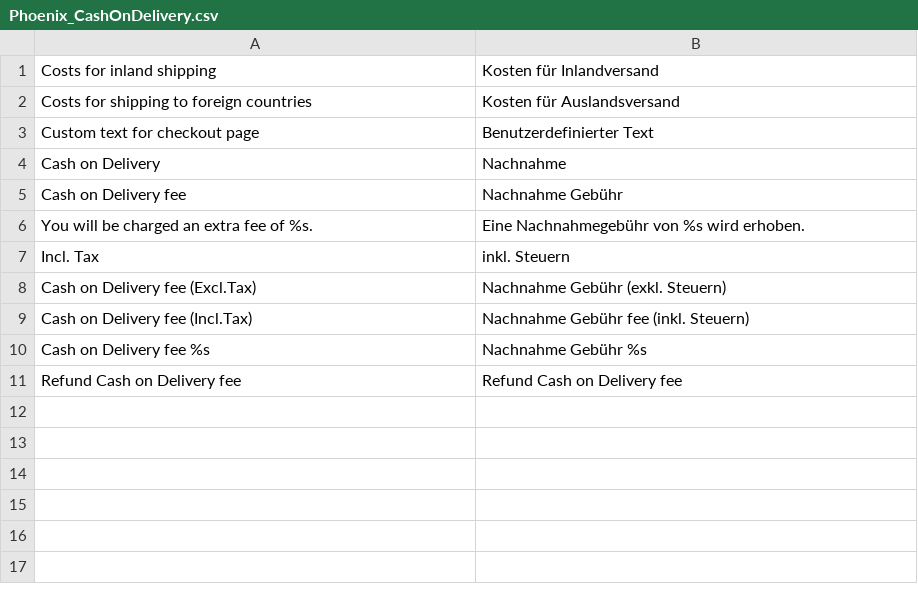
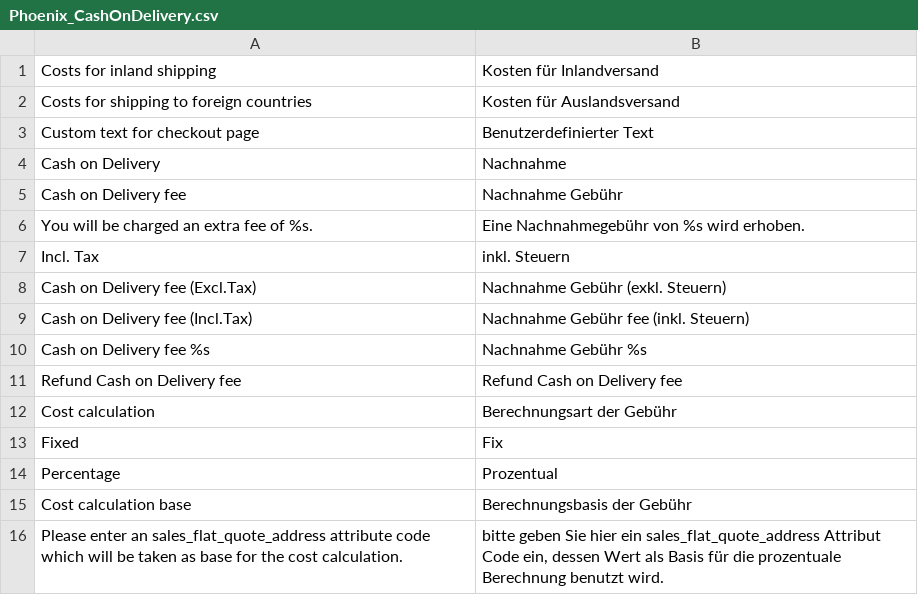
Before and after one commit to PHOENIX-MEDIA/Magento-CashOnDelivery, a CSV file: app/locale/de_DE/Phoenix_CashOnDelivery.csv, drawn as a sheet.

Commit message:
Added option for an percentage fee

```diff
--- a/app/locale/de_DE/Phoenix_CashOnDelivery.csv
+++ b/app/locale/de_DE/Phoenix_CashOnDelivery.csv
@@ -11 +11,6 @@
 "Refund Cash on Delivery fee","Refund Cash on Delivery fee"
+"Cost calculation","Berechnungsart der Gebühr"
+"Fixed","Fix"
+"Percentage","Prozentual"
+"Cost calculation base","Berechnungsbasis der Gebühr"
+"Please enter an sales_flat_quote_address attribute code which will be taken as base for the cost calculation.","bitte geben Sie hier ein sales_flat_quote_address Attribut Code ein, dessen Wert als Basis für die prozentuale Berechnung benutzt wird."
```
Also changed, not shown: app/locale/en_US/Phoenix_CashOnDelivery.csv, 4 other files.
